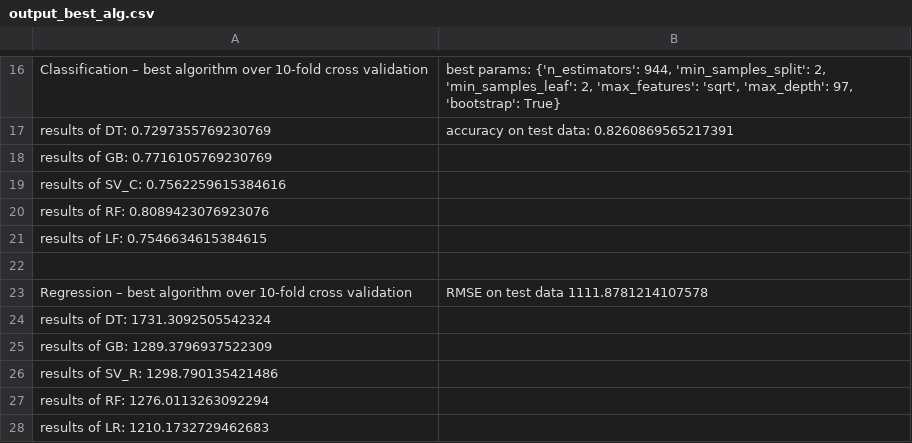
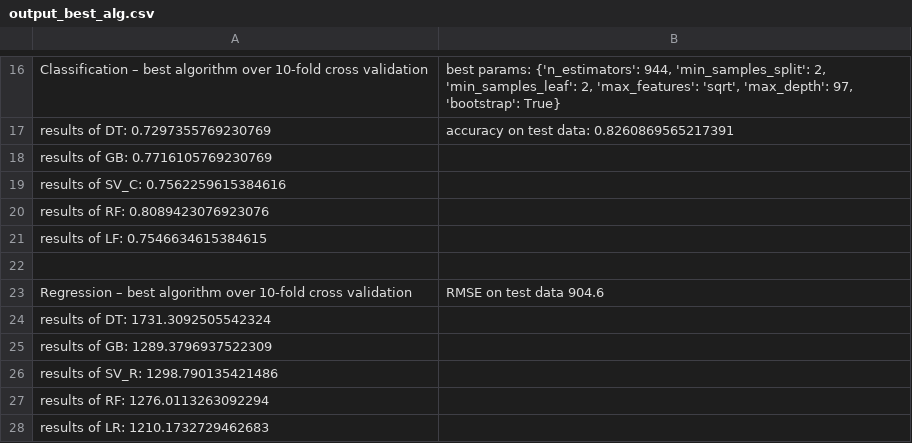
Before and after one commit to bszek213/nfl_combine, a CSV file: output_best_alg.csv, drawn as a sheet; only a part is shown, gaps mark what is left out.

Commit message:
Update Test data performance

```diff
--- a/output_best_alg.csv
+++ b/output_best_alg.csv
@@ -22,3 +22,3 @@
 ,
-"Regression – best algorithm over 10-fold cross validation","RMSE on test data 1111.8781214107578"
+"Regression – best algorithm over 10-fold cross validation","RMSE on test data 904.6"
 "results of DT:  1731.3092505542324",
```
